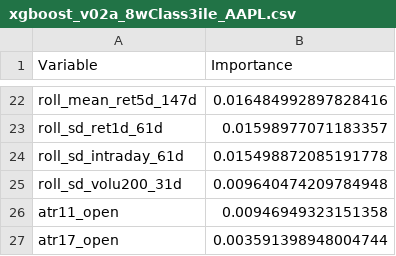
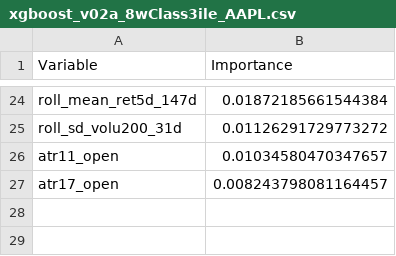
Before and after one commit to fderyckel/quant-sandbox, a CSV file: models/model_vars_imp/xgboost_v02a_8wClass3ile_AAPL.csv, drawn as a sheet; only a part is shown, gaps mark what is left out; removed rows and columns are numbered as before the commit, all else as after; the diff covers the shown part only; the diff names each change by its address in the sheet, - before the commit and + after, or states it on an @@ line.

```diff
--- a/models/model_vars_imp/xgboost_v02a_8wClass3ile_AAPL.csv
+++ b/models/model_vars_imp/xgboost_v02a_8wClass3ile_AAPL.csv
-B24 (Importance): 0.016484992897828416
+B24 (Importance): 0.01872185661544384
-row 23: roll_sd_ret1d_61d | 0.01598977071183357
-row 24: roll_sd_intraday_61d | 0.015498872085191778
-B25 (Importance): 0.009640474209784948
+B25 (Importance): 0.01126291729773272
-B26 (Importance): 0.00946949323151358
+B26 (Importance): 0.01034580470347657
-B27 (Importance): 0.003591398948004744
+B27 (Importance): 0.008243798081164457
```
Also changed, not shown: 12 added rows, 10 removed rows and 10 edited cells elsewhere in this file, models/model_metrics/xgboost_v02a_8wClass3ile_AAPL.csv, models/model_metrics/xgboost_v02a_8wClass3ile_AMD.csv, 6 other files.
